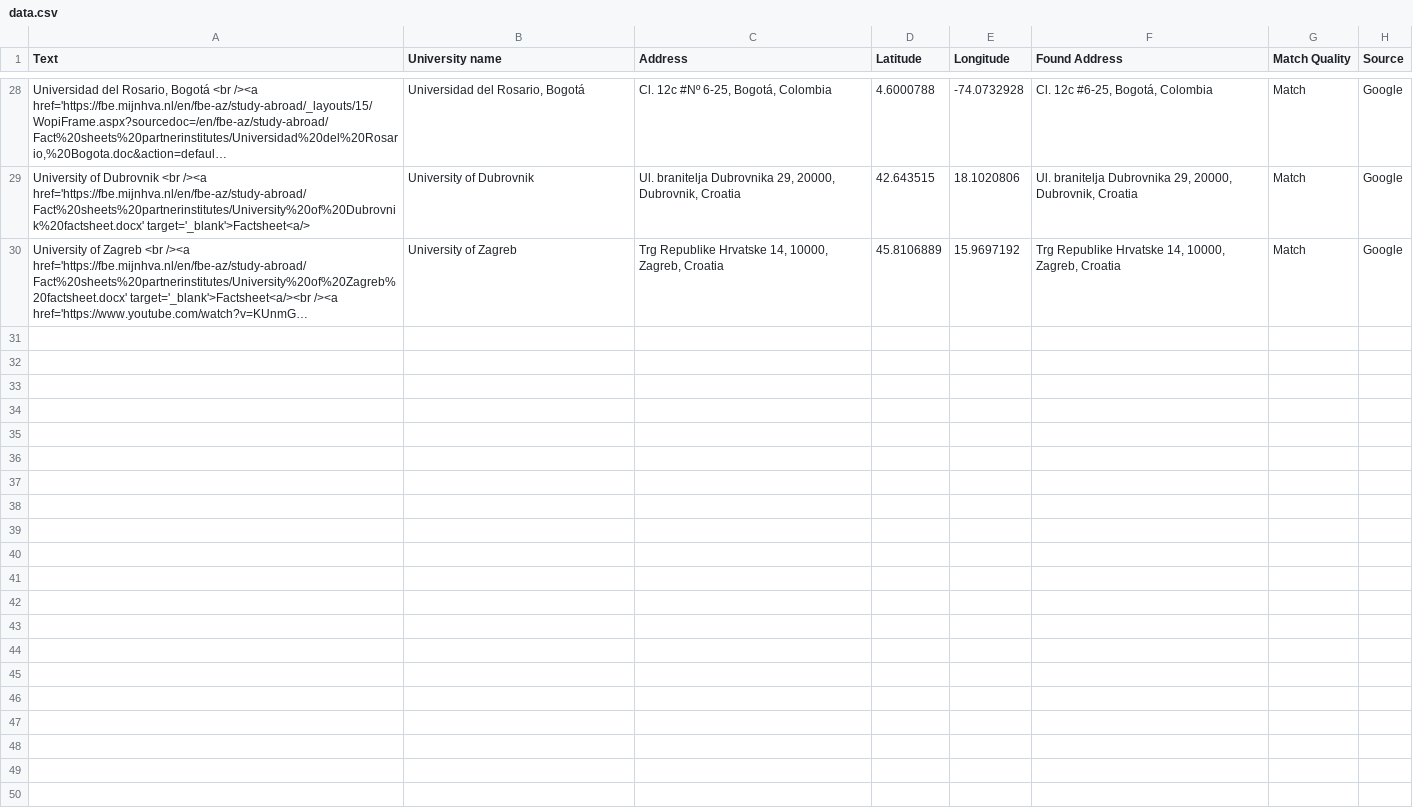
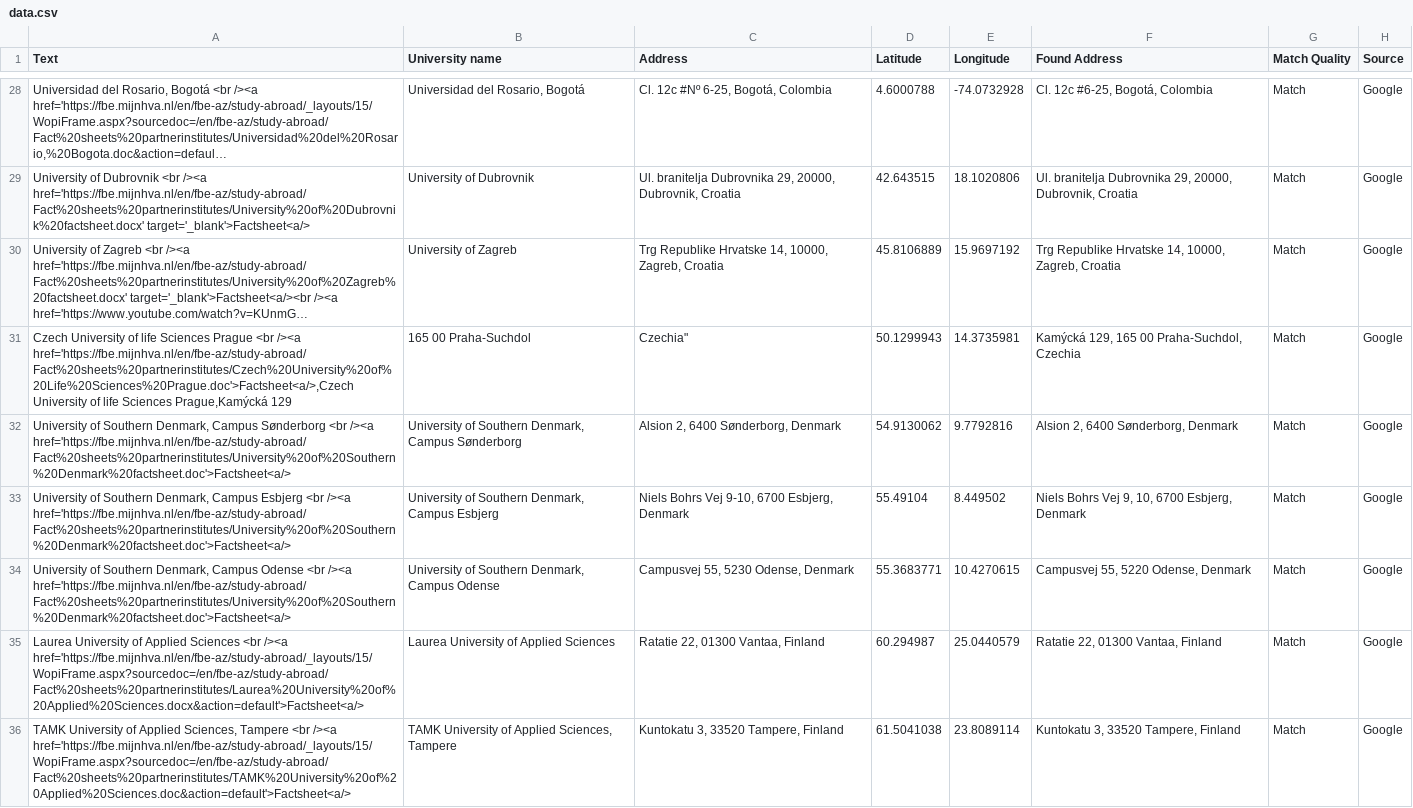
Before and after one commit to mjhallhva/mjhallhva.github.io, a CSV file: data.csv, drawn as a sheet; only a part is shown, gaps mark what is left out; long unchanged cells end in …; the diff names each change by its address in the sheet, - before the commit and + after, or states it on an @@ line.

Commit message:
Update data.csv

```diff
--- a/data.csv
+++ b/data.csv
+row 31: Czech University of life Sciences Prague <br /><a href='https://fbe.mijnhva.nl/en/fbe-az/study-abroad/Fact%20sheets%20partnerinstitutes/Czech%20University%20of%20Life%20Sciences%20Prague.doc'>Factsheet<a/>,Czech University of life Sciences Prague,Kamýcká 129 | 165 00 Praha-Suchdol | Czechia" | 50.1299943 | 14.3735981 | Kamýcká 129, 165 00 Praha-Suchdol, Czechia | Match | Google
+row 32: University of Southern Denmark, Campus Sønderborg <br /><a href='https://fbe.mijnhva.nl/en/fbe-az/study-abroad/Fact%20sheets%20partnerinstitutes/University%20of%20Southern%20Denmark%20factsheet.doc'>Factsheet<a/> | University of Southern Denmark, Campus Sønderborg | Alsion 2, 6400 Sønderborg, Denmark | 54.9130062 | 9.7792816 | Alsion 2, 6400 Sønderborg, Denmark | Match | Google
+row 33: University of Southern Denmark, Campus Esbjerg <br /><a href='https://fbe.mijnhva.nl/en/fbe-az/study-abroad/Fact%20sheets%20partnerinstitutes/University%20of%20Southern%20Denmark%20factsheet.doc'>Factsheet<a/> | University of Southern Denmark, Campus Esbjerg | Niels Bohrs Vej 9-10, 6700 Esbjerg, Denmark | 55.49104 | 8.449502 | Niels Bohrs Vej 9, 10, 6700 Esbjerg, Denmark | Match | Google
+row 34: University of Southern Denmark, Campus Odense <br /><a href='https://fbe.mijnhva.nl/en/fbe-az/study-abroad/Fact%20sheets%20partnerinstitutes/University%20of%20Southern%20Denmark%20factsheet.doc'>Factsheet<a/> | University of Southern Denmark, Campus Odense | Campusvej 55, 5230 Odense, Denmark | 55.3683771 | 10.4270615 | Campusvej 55, 5220 Odense, Denmark | Match | Google
+row 35: Laurea University of Applied Sciences <br /><a href='https://fbe.mijnhva.nl/en/fbe-az/study-abroad/_layouts/15/WopiFrame.aspx?sourcedoc=/en/fbe-az/study-abroad/Fact%20sheets%20partnerinstitutes/Laurea%20University%20of%20Applied%20Sciences.docx&action=default'>Factsheet<a/> | Laurea University of Applied Sciences | Ratatie 22, 01300 Vantaa, Finland | 60.294987 | 25.0440579 | Ratatie 22, 01300 Vantaa, Finland | Match | Google
+row 36: TAMK University of Applied Sciences, Tampere <br /><a href='https://fbe.mijnhva.nl/en/fbe-az/study-abroad/_layouts/15/WopiFrame.aspx?sourcedoc=/en/fbe-az/study-abroad/Fact%20sheets%20partnerinstitutes/TAMK%20University%20of%20Applied%20Sciences.doc&action=default'>Factsheet<a/> | TAMK University of Applied Sciences, Tampere | Kuntokatu 3, 33520 Tampere, Finland | 61.5041038 | 23.8089114 | Kuntokatu 3, 33520 Tampere, Finland | Match | Google
```
